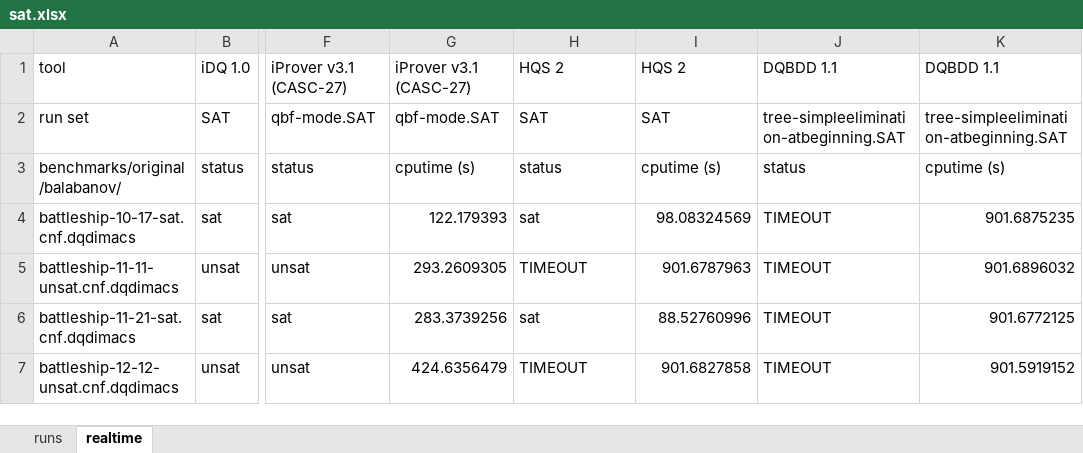
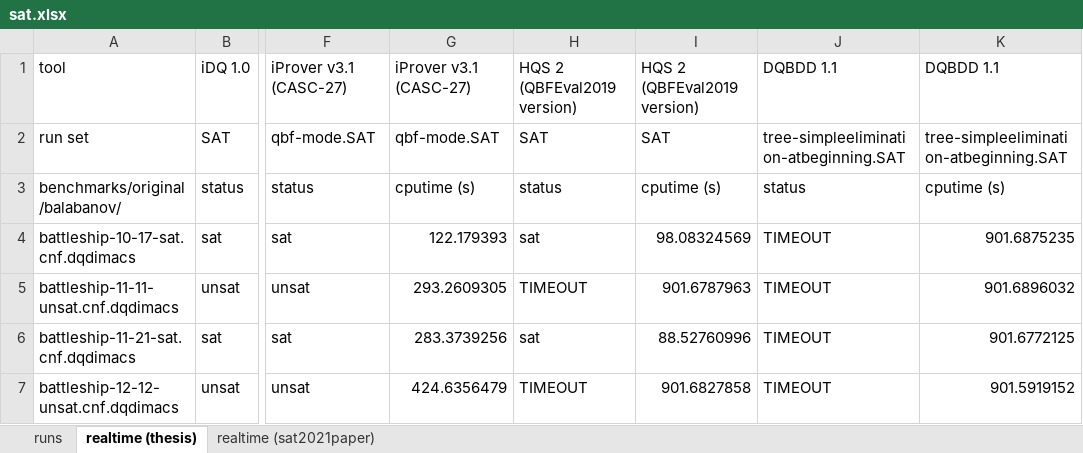
Before and after one commit to jurajsic/DQBFbenchmarks, an Excel workbook: results/combinedresults/sat.xlsx, sheet realtime (thesis), drawn as a sheet; only a part is shown, gaps mark what is left out; values as stored, in another font and other column widths than the file's, no borders; the diff names each change by its address in the sheet, - before the commit and + after, or states it on an @@ line.

```diff
--- a/results/combinedresults/sat.xlsx (sheet realtime (thesis))
+++ b/results/combinedresults/sat.xlsx (sheet realtime (thesis))
-sheet tab: realtime
+sheet tab: realtime (thesis)
+sheet tab: realtime (sat2021paper)
-H1: HQS 2
+H1: HQS 2 (QBFEval2019 version)
-I1: HQS 2
+I1: HQS 2 (QBFEval2019 version)
```
Also changed, not shown: sheet runs, results/combinedresults/csp.xlsx, 1 other file.
